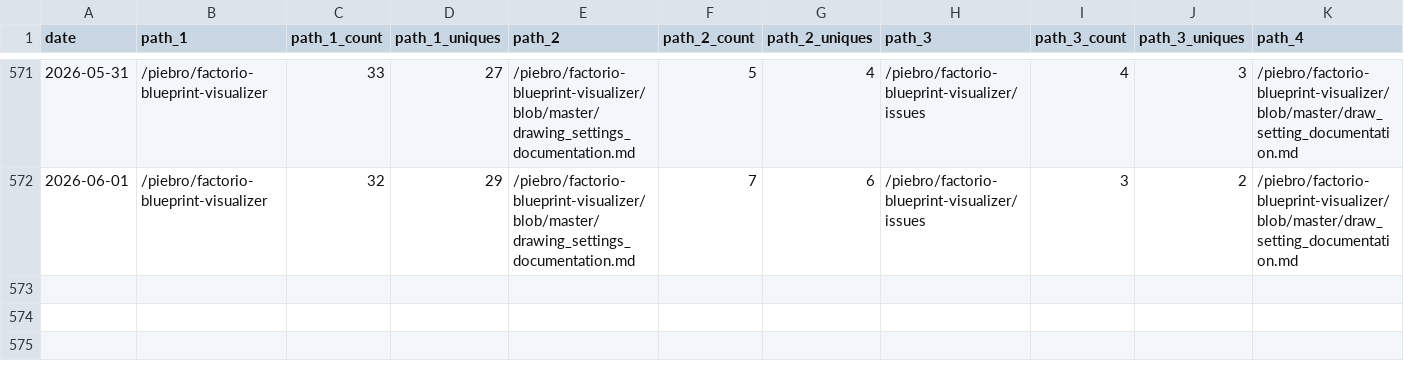
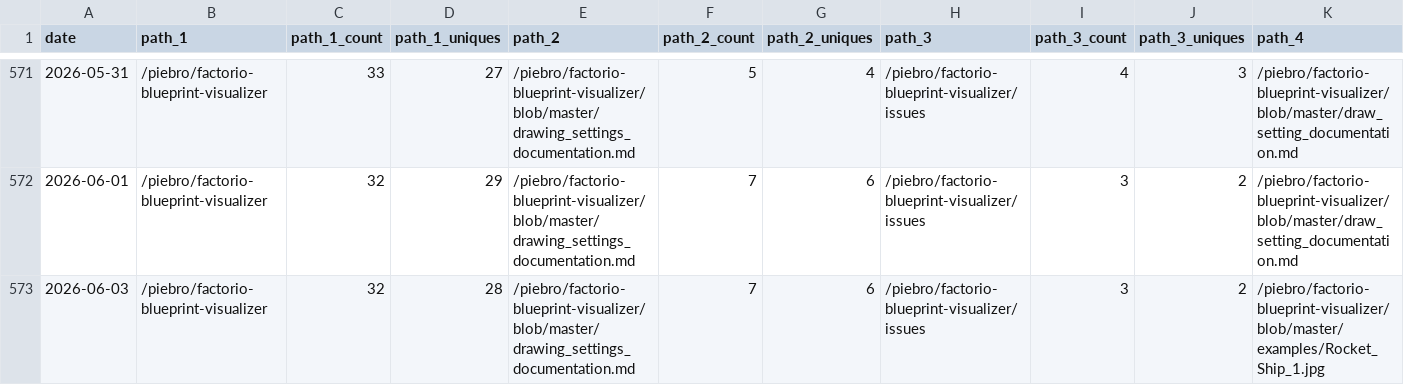
Before and after one commit to piebro/github-repo-traffic-stats, a CSV file: data/github_paths/factorio-blueprint-visualizer.csv, drawn as a sheet; only a part is shown, gaps mark what is left out; rows hold the shown columns only; the diff names each change by its address in the sheet, - before the commit and + after, or states it on an @@ line.

Commit message:
data update

```diff
--- a/data/github_paths/factorio-blueprint-visualizer.csv
+++ b/data/github_paths/factorio-blueprint-visualizer.csv
+row 573: 2026-06-03 | /piebro/factorio-blueprint-visualizer | 32 | 28 | /piebro/factorio-blueprint-visualizer/blob/master/drawing_settings_documentation.md | 7 | 6 | /piebro/factorio-blueprint-visualizer/issues | 3 | 2 | /piebro/factorio-blueprint-visualizer/blob/master/examples/Rocket_Ship_1.jpg
```
Also changed, not shown: data/github_paths/deutsche-bahn-data.csv, data/github_paths/github-repo-traffic-stats.csv, 38 other files.
